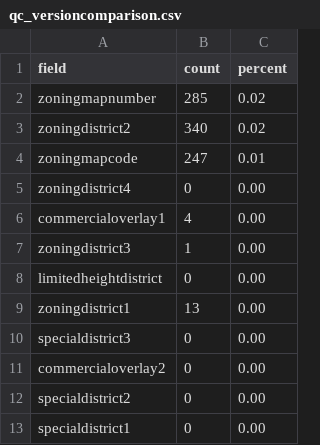
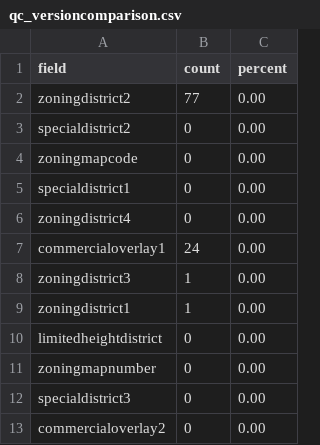
Before and after one commit to NYCPlanning/db-zoningtaxlots, a CSV file: zoningtaxlots_build/output/qc_versioncomparison.csv, drawn as a sheet.

Commit message:
Aug 30 output
Former-commit-id: 02529a7fdde248e1794716bfaff34e6fd2a65eae [formerly 71e3c54d2a06bc6c58d53c15994911c7c3ff725c] [formerly 06fd8d578930216da669f6434b17844029db8958 [formerly f31fbf0801353b773f3006da8fd176772b43324a]]
Former-commit-id: 2140a2de456db14604713dac4410c6a52b46b2cd [formerly 8302ee0a48c33c47ca4fac6d0f205aae7cb11b0e]
Former-commit-id: c86dace41b555dbac3c0ee9b1580a2671dd6610e

```diff
--- a/zoningtaxlots_build/output/qc_versioncomparison.csv
+++ b/zoningtaxlots_build/output/qc_versioncomparison.csv
@@ -1,13 +1,13 @@
 field,count,percent
-zoningmapnumber,285,0.02
-zoningdistrict2,340,0.02
-zoningmapcode,247,0.01
+zoningdistrict2,77,0.00
+specialdistrict2,0,0.00
+zoningmapcode,0,0.00
+specialdistrict1,0,0.00
 zoningdistrict4,0,0.00
-commercialoverlay1,4,0.00
+commercialoverlay1,24,0.00
 zoningdistrict3,1,0.00
+zoningdistrict1,1,0.00
 limitedheightdistrict,0,0.00
-zoningdistrict1,13,0.00
+zoningmapnumber,0,0.00
 specialdistrict3,0,0.00
 commercialoverlay2,0,0.00
-specialdistrict2,0,0.00
-specialdistrict1,0,0.00
```
Also changed, not shown: zoningtaxlots_build/output/qc_frequencychanges.csv, zoningtaxlots_build/output/qc_versioncomparisonnownullcount.csv, 10 other files.
